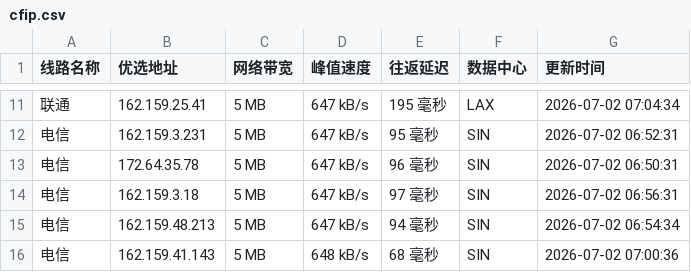
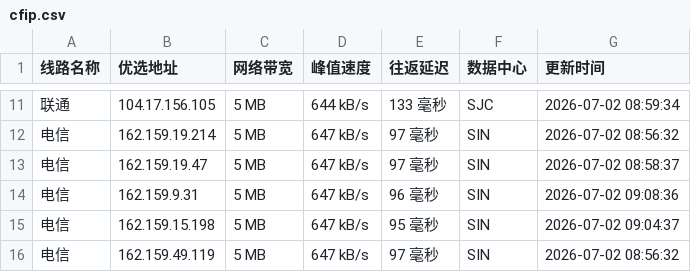
Before and after one commit to 748171997rui-afk/cfipyx, a CSV file: cfip.csv, drawn as a sheet; only a part is shown, gaps mark what is left out; the diff covers the shown part only.

```diff
--- a/cfip.csv
+++ b/cfip.csv
@@ -11,6 +11,6 @@
-联通,162.159.25.41,5 MB,647 kB/s,195 毫秒,LAX,2026-07-02 07:04:34
-电信,162.159.3.231,5 MB,647 kB/s,95 毫秒,SIN,2026-07-02 06:52:31
-电信,172.64.35.78,5 MB,647 kB/s,96 毫秒,SIN,2026-07-02 06:50:31
-电信,162.159.3.18,5 MB,647 kB/s,97 毫秒,SIN,2026-07-02 06:56:31
-电信,162.159.48.213,5 MB,647 kB/s,94 毫秒,SIN,2026-07-02 06:54:34
-电信,162.159.41.143,5 MB,648 kB/s,68 毫秒,SIN,2026-07-02 07:00:36
+联通,104.17.156.105,5 MB,644 kB/s,133 毫秒,SJC,2026-07-02 08:59:34
+电信,162.159.19.214,5 MB,647 kB/s,97 毫秒,SIN,2026-07-02 08:56:32
+电信,162.159.19.47,5 MB,647 kB/s,97 毫秒,SIN,2026-07-02 08:58:37
+电信,162.159.9.31,5 MB,647 kB/s,96 毫秒,SIN,2026-07-02 09:08:36
+电信,162.159.15.198,5 MB,647 kB/s,95 毫秒,SIN,2026-07-02 09:04:37
+电信,162.159.49.119,5 MB,647 kB/s,97 毫秒,SIN,2026-07-02 08:56:32
```
Also changed, not shown: 31 edited cells elsewhere in this file, 1 other file.
